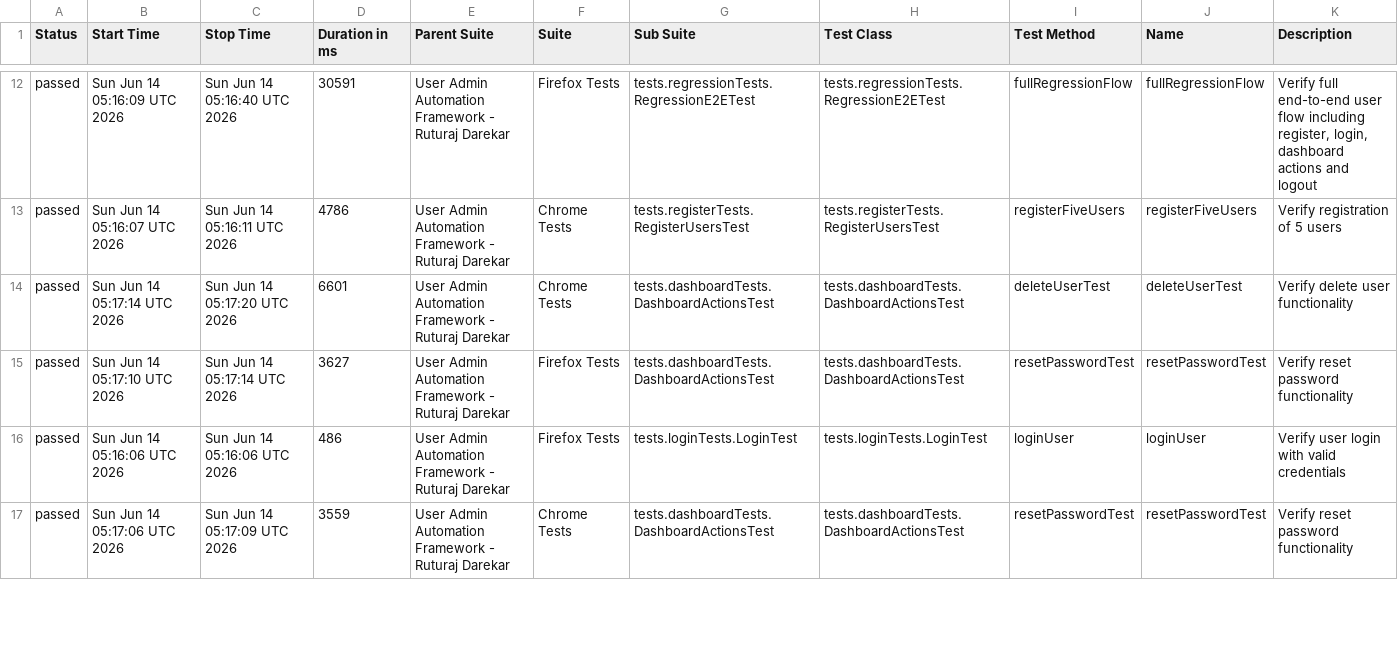
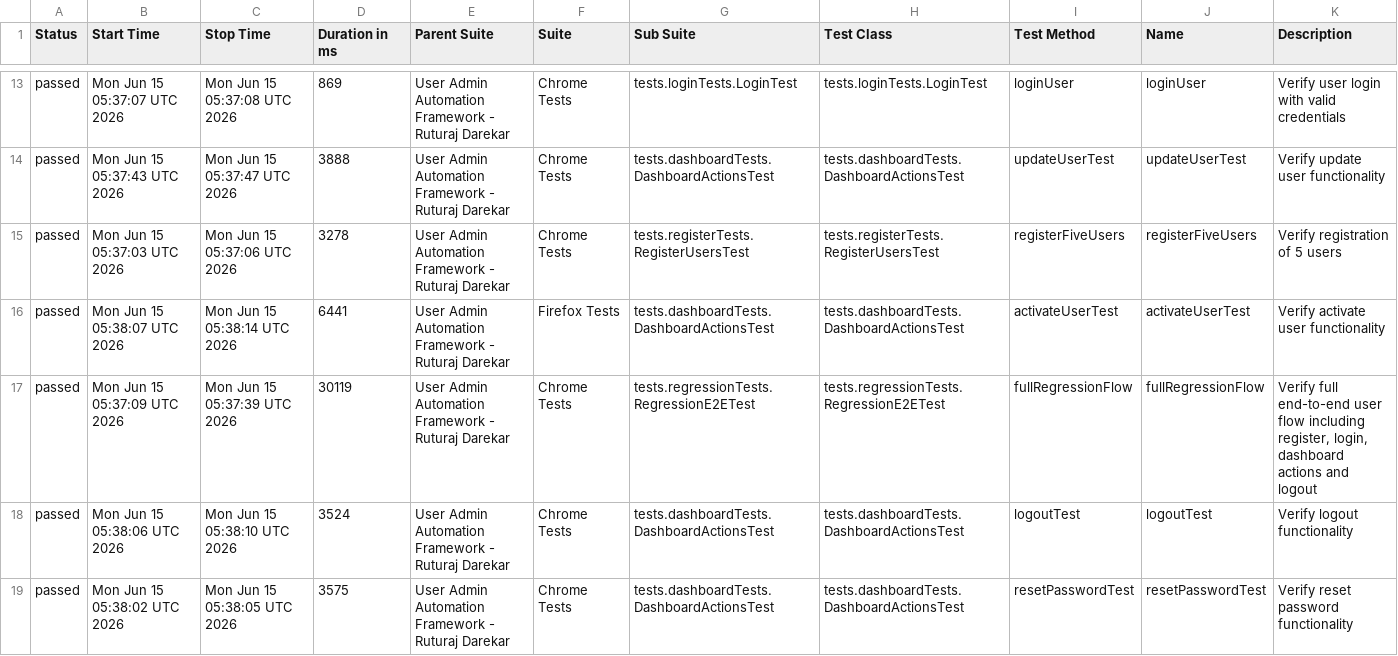
Before and after one commit to Ruturaj0861/user-admin-automation, a CSV file: data/suites.csv, drawn as a sheet; only a part is shown, gaps mark what is left out; the diff covers the shown part only.

```diff
--- a/data/suites.csv
+++ b/data/suites.csv
@@ -12,6 +13,7 @@
-"passed","Sun Jun 14 05:16:09 UTC 2026","Sun Jun 14 05:16:40 UTC 2026","30591","User Admin Automation Framework - Ruturaj Darekar","Firefox Tests","tests.regressionTests.RegressionE2ETest","tests.regressionTests.RegressionE2ETest","fullRegressionFlow","fullRegressionFlow","Verify full end-to-end user flow including register, login, dashboard actions and logout"
-"passed","Sun Jun 14 05:16:07 UTC 2026","Sun Jun 14 05:16:11 UTC 2026","4786","User Admin Automation Framework - Ruturaj Darekar","Chrome Tests","tests.registerTests.RegisterUsersTest","tests.registerTests.RegisterUsersTest","registerFiveUsers","registerFiveUsers","Verify registration of 5 users"
-"passed","Sun Jun 14 05:17:14 UTC 2026","Sun Jun 14 05:17:20 UTC 2026","6601","User Admin Automation Framework - Ruturaj Darekar","Chrome Tests","tests.dashboardTests.DashboardActionsTest","tests.dashboardTests.DashboardActionsTest","deleteUserTest","deleteUserTest","Verify delete user functionality"
-"passed","Sun Jun 14 05:17:10 UTC 2026","Sun Jun 14 05:17:14 UTC 2026","3627","User Admin Automation Framework - Ruturaj Darekar","Firefox Tests","tests.dashboardTests.DashboardActionsTest","tests.dashboardTests.DashboardActionsTest","resetPasswordTest","resetPasswordTest","Verify reset password functionality"
-"passed","Sun Jun 14 05:16:06 UTC 2026","Sun Jun 14 05:16:06 UTC 2026","486","User Admin Automation Framework - Ruturaj Darekar","Firefox Tests","tests.loginTests.LoginTest","tests.loginTests.LoginTest","loginUser","loginUser","Verify user login with valid credentials"
-"passed","Sun Jun 14 05:17:06 UTC 2026","Sun Jun 14 05:17:09 UTC 2026","3559","User Admin Automation Framework - Ruturaj Darekar","Chrome Tests","tests.dashboardTests.DashboardActionsTest","tests.dashboardTests.DashboardActionsTest","resetPasswordTest","resetPasswordTest","Verify reset password functionality"
+"passed","Mon Jun 15 05:37:07 UTC 2026","Mon Jun 15 05:37:08 UTC 2026","869","User Admin Automation Framework - Ruturaj Darekar","Chrome Tests","tests.loginTests.LoginTest","tests.loginTests.LoginTest","loginUser","loginUser","Verify user login with valid credentials"
+"passed","Mon Jun 15 05:37:43 UTC 2026","Mon Jun 15 05:37:47 UTC 2026","3888","User Admin Automation Framework - Ruturaj Darekar","Chrome Tests","tests.dashboardTests.DashboardActionsTest","tests.dashboardTests.DashboardActionsTest","updateUserTest","updateUserTest","Verify update user functionality"
+"passed","Mon Jun 15 05:37:03 UTC 2026","Mon Jun 15 05:37:06 UTC 2026","3278","User Admin Automation Framework - Ruturaj Darekar","Chrome Tests","tests.registerTests.RegisterUsersTest","tests.registerTests.RegisterUsersTest","registerFiveUsers","registerFiveUsers","Verify registration of 5 users"
+"passed","Mon Jun 15 05:38:07 UTC 2026","Mon Jun 15 05:38:14 UTC 2026","6441","User Admin Automation Framework - Ruturaj Darekar","Firefox Tests","tests.dashboardTests.DashboardActionsTest","tests.dashboardTests.DashboardActionsTest","activateUserTest","activateUserTest","Verify activate user functionality"
+"passed","Mon Jun 15 05:37:09 UTC 2026","Mon Jun 15 05:37:39 UTC 2026","30119","User Admin Automation Framework - Ruturaj Darekar","Chrome Tests","tests.regressionTests.RegressionE2ETest","tests.regressionTests.RegressionE2ETest","fullRegressionFlow","fullRegressionFlow","Verify full end-to-end user flow including register, login, dashboard actions and logout"
+"passed","Mon Jun 15 05:38:06 UTC 2026","Mon Jun 15 05:38:10 UTC 2026","3524","User Admin Automation Framework - Ruturaj Darekar","Chrome Tests","tests.dashboardTests.DashboardActionsTest","tests.dashboardTests.DashboardActionsTest","logoutTest","logoutTest","Verify logout functionality"
+"passed","Mon Jun 15 05:38:02 UTC 2026","Mon Jun 15 05:38:05 UTC 2026","3575","User Admin Automation Framework - Ruturaj Darekar","Chrome Tests","tests.dashboardTests.DashboardActionsTest","tests.dashboardTests.DashboardActionsTest","resetPasswordTest","resetPasswordTest","Verify reset password functionality"
```
Also changed, not shown: 2 added rows, 3 removed rows and 60 edited cells elsewhere in this file, 55 other files.
